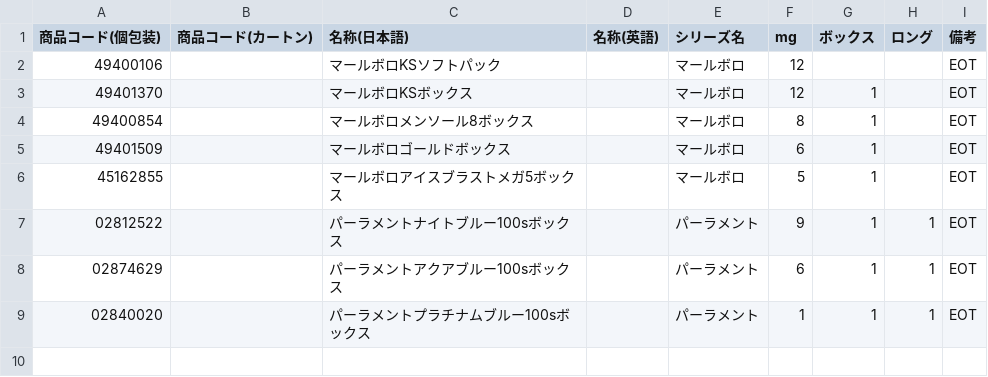
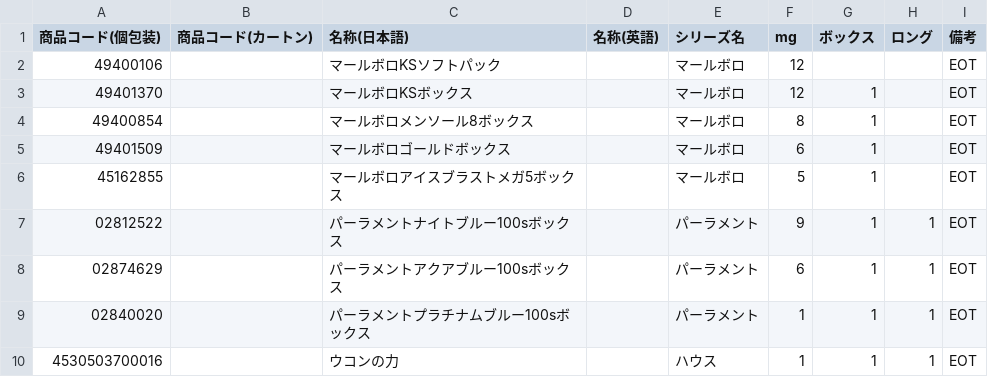
Before and after one commit to hakubaicho/hakubaicho.github.io, a CSV file: ItemConnect/data/Items.csv, drawn as a sheet.

Commit message:
Update Items.csv

```diff
--- a/ItemConnect/data/Items.csv
+++ b/ItemConnect/data/Items.csv
@@ -9 +9,2 @@
 02840020,,パーラメントプラチナムブルー100sボックス,,パーラメント,1,1,1,EOT
+4530503700016,,ウコンの力,,ハウス,1,1,1,EOT
```
